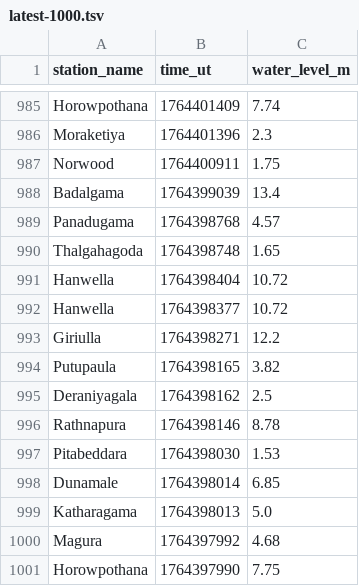
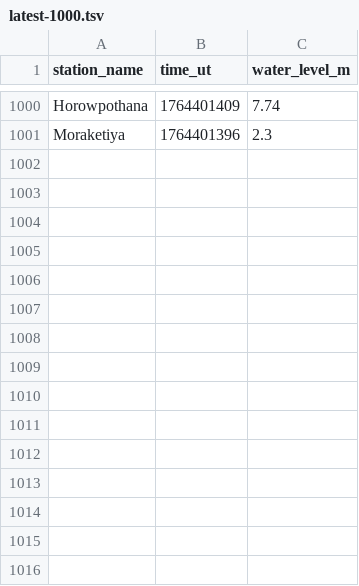
Before and after one commit to nuuuwan/lk_irrigation, a TSV file: data/latest-1000.tsv, drawn as a sheet; only a part is shown, gaps mark what is left out; removed rows and columns are numbered as before the commit, all else as after; the diff covers the shown part only; the diff names each change by its address in the sheet, - before the commit and + after, or states it on an @@ line.

```diff
--- a/data/latest-1000.tsv
+++ b/data/latest-1000.tsv
-row 987: Norwood | 1764400911 | 1.75
-row 988: Badalgama | 1764399039 | 13.4
-row 989: Panadugama | 1764398768 | 4.57
-row 990: Thalgahagoda | 1764398748 | 1.65
-row 991: Hanwella | 1764398404 | 10.72
-row 992: Hanwella | 1764398377 | 10.72
-row 993: Giriulla | 1764398271 | 12.2
-row 994: Putupaula | 1764398165 | 3.82
-row 995: Deraniyagala | 1764398162 | 2.5
-row 996: Rathnapura | 1764398146 | 8.78
-row 997: Pitabeddara | 1764398030 | 1.53
-row 998: Dunamale | 1764398014 | 6.85
-row 999: Katharagama | 1764398013 | 5.0
-row 1000: Magura | 1764397992 | 4.68
-row 1001: Horowpothana | 1764397990 | 7.75
```
Also changed, not shown: 15 added rows elsewhere in this file, data/all.tsv, data/latest-100.tsv, 35 other files.
